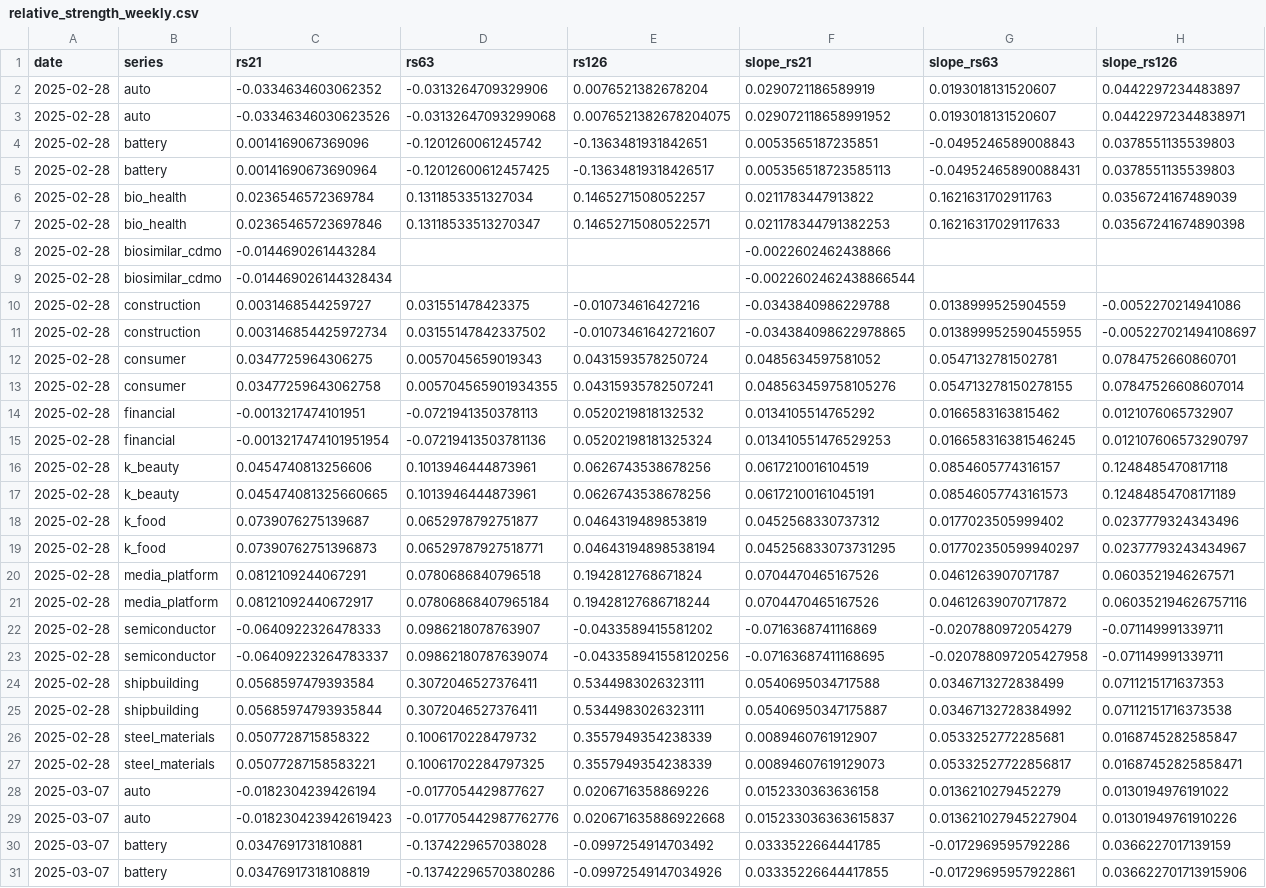
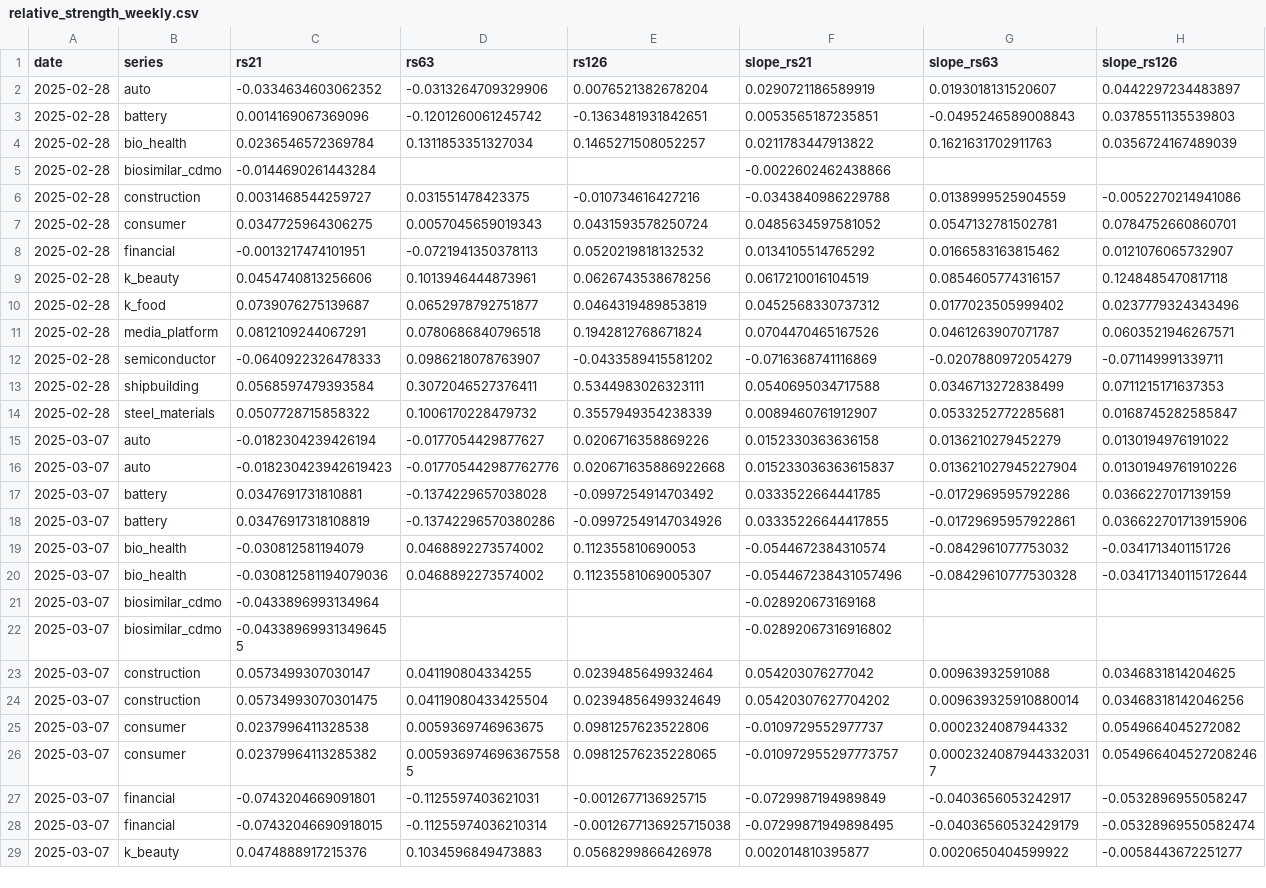
Before and after one commit to hyunsungkim73/HAA_Leader_Sector_System, a CSV file: data/derived/relative_strength_weekly.csv, drawn as a sheet; only a part is shown; the shorter side is filled out with more unchanged rows; removed rows and columns are numbered as before the commit, all else as after; rows hold the shown columns only; the diff covers the shown part only; the diff names each change by its address in the sheet, - before the commit and + after, or states it on an @@ line.

```diff
--- a/data/derived/relative_strength_weekly.csv
+++ b/data/derived/relative_strength_weekly.csv
-row 3: 2025-02-28 | auto | -0.03346346030623526 | -0.03132647093299068 | 0.0076521382678204075 | 0.029072118658991952 | 0.0193018131520607 | 0.04422972344838971
-row 5: 2025-02-28 | battery | 0.00141690673690964 | -0.12012600612457425 | -0.13634819318426517 | 0.005356518723585113 | -0.04952465890088431 | 0.0378551135539803
-row 7: 2025-02-28 | bio_health | 0.02365465723697846 | 0.13118533513270347 | 0.14652715080522571 | 0.021178344791382253 | 0.16216317029117633 | 0.03567241674890398
-row 9: 2025-02-28 | biosimilar_cdmo | -0.014469026144328434 |  |  | -0.0022602462438866544
-row 11: 2025-02-28 | construction | 0.003146854425972734 | 0.03155147842337502 | -0.01073461642721607 | -0.034384098622978865 | 0.013899952590455955 | -0.005227021494108697
-row 13: 2025-02-28 | consumer | 0.03477259643062758 | 0.005704565901934355 | 0.04315935782507241 | 0.048563459758105276 | 0.054713278150278155 | 0.07847526608607014
-row 15: 2025-02-28 | financial | -0.0013217474101951954 | -0.07219413503781136 | 0.05202198181325324 | 0.013410551476529253 | 0.016658316381546245 | 0.012107606573290797
-row 17: 2025-02-28 | k_beauty | 0.045474081325660665 | 0.1013946444873961 | 0.0626743538678256 | 0.06172100161045191 | 0.08546057743161573 | 0.12484854708171189
-row 19: 2025-02-28 | k_food | 0.07390762751396873 | 0.06529787927518771 | 0.04643194898538194 | 0.045256833073731295 | 0.017702350599940297 | 0.02377793243434967
-row 21: 2025-02-28 | media_platform | 0.08121092440672917 | 0.07806868407965184 | 0.19428127686718244 | 0.0704470465167526 | 0.04612639070717872 | 0.060352194626757116
-row 23: 2025-02-28 | semiconductor | -0.06409223264783337 | 0.09862180787639074 | -0.043358941558120256 | -0.07163687411168695 | -0.020788097205427958 | -0.071149991339711
-row 25: 2025-02-28 | shipbuilding | 0.05685974793935844 | 0.3072046527376411 | 0.5344983026323111 | 0.05406950347175887 | 0.03467132728384992 | 0.07112151716373538
-row 27: 2025-02-28 | steel_materials | 0.05077287158583221 | 0.10061702284797325 | 0.3557949354238339 | 0.00894607619129073 | 0.05332527722856817 | 0.01687452825858471
```
Also changed, not shown: 13 added rows elsewhere in this file, data/raw/macro/macro_market_archive.csv, data/raw/prices/KOSPI200.csv, 20 other files.
